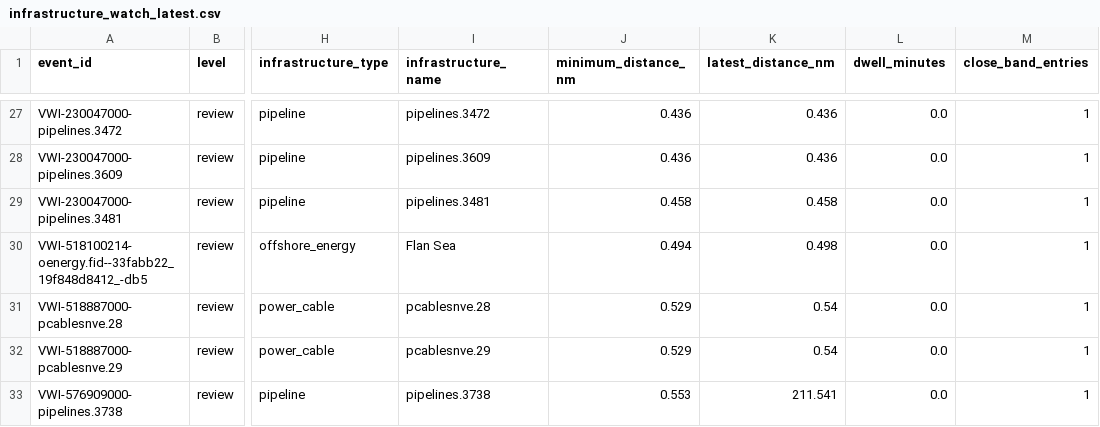
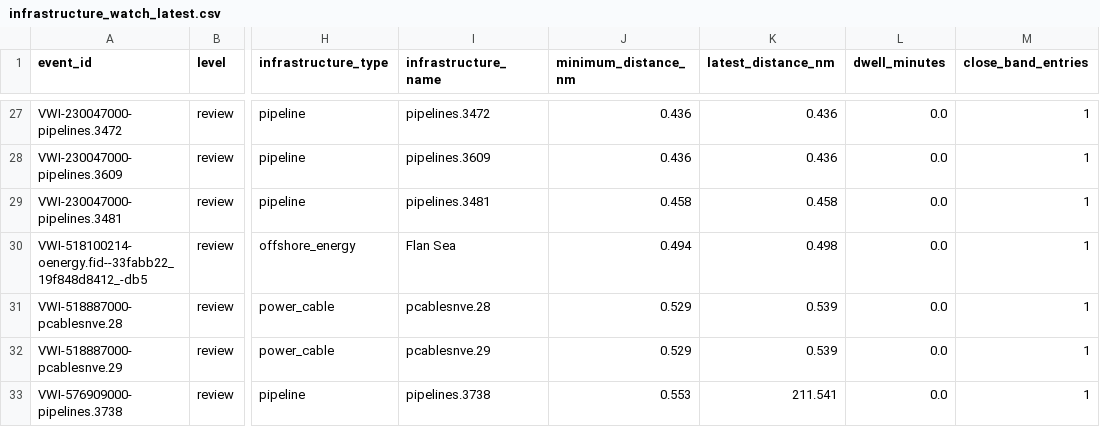
Before and after one commit to mowlsint/VoodooWhiskers, a CSV file: public/downloads/infrastructure_watch_latest.csv, drawn as a sheet; only a part is shown, gaps mark what is left out; the diff covers the shown part only; the diff names each change by its address in the sheet, - before the commit and + after, or states it on an @@ line.

```diff
--- a/public/downloads/infrastructure_watch_latest.csv
+++ b/public/downloads/infrastructure_watch_latest.csv
-K31:K32 (latest_distance_nm): 0.54
+K31:K32 (latest_distance_nm): 0.539
```
Also changed, not shown: 23 edited cells elsewhere in this file, public/downloads/voi_list_latest.csv, 24 other files.
